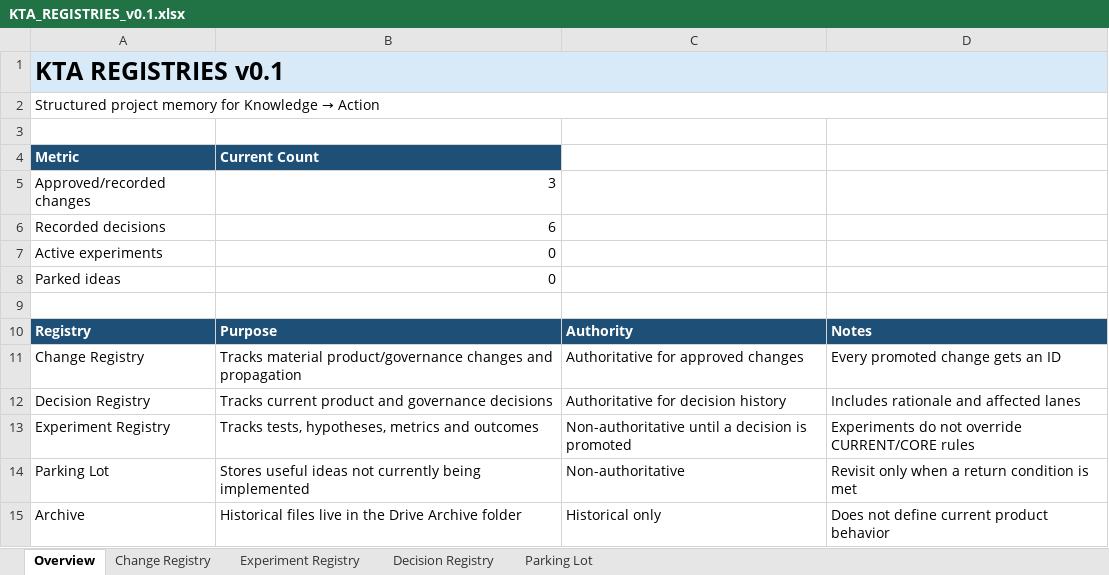
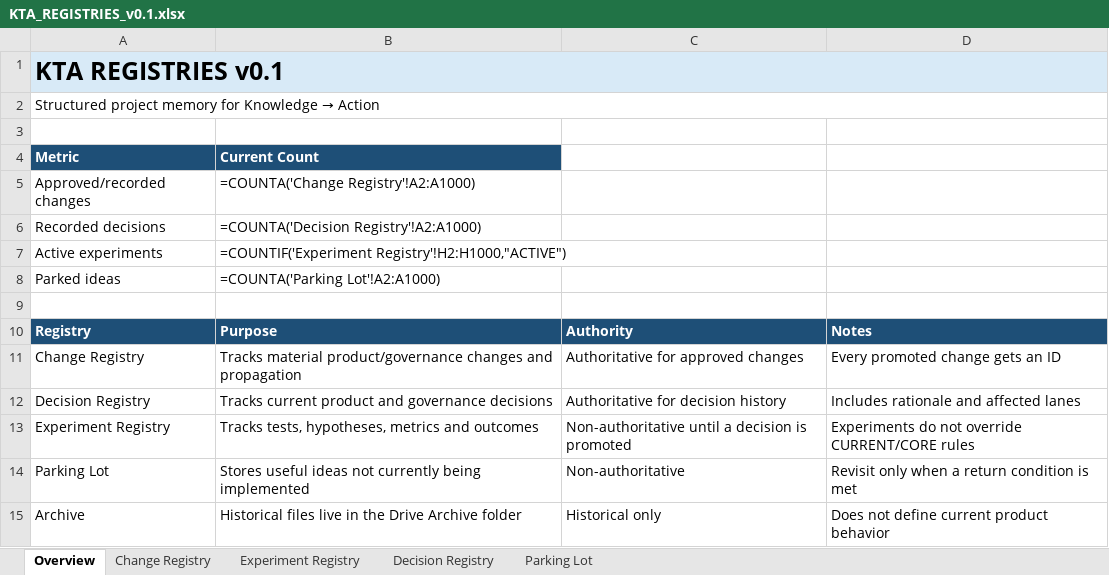
Before and after one commit to TayXs/Book-World-Engine, an Excel workbook: KTA/04_REGISTRIES/KTA_REGISTRIES_v0.1.xlsx, sheet Overview, drawn as a sheet; values as stored, in another font and other column widths than the file's, no borders; formulas without a stored value are shown as written; charts and pictures not drawn; the diff names each change by its address in the sheet, - before the commit and + after, or states it on an @@ line.

```diff
--- a/KTA/04_REGISTRIES/KTA_REGISTRIES_v0.1.xlsx (sheet Overview)
+++ b/KTA/04_REGISTRIES/KTA_REGISTRIES_v0.1.xlsx (sheet Overview)
-B5: 3
+B5: =COUNTA('Change Registry'!A2:A1000)
-B6: 6
+B6: =COUNTA('Decision Registry'!A2:A1000)
-B7: 0
+B7: =COUNTIF('Experiment Registry'!H2:H1000,"ACTIVE")
-B8: 0
+B8: =COUNTA('Parking Lot'!A2:A1000)
```
Also changed, not shown: sheet Decision Registry, sheet Change Registry, sheet Experiment Registry, sheet Parking Lot, charts or pictures, 8 other files.
